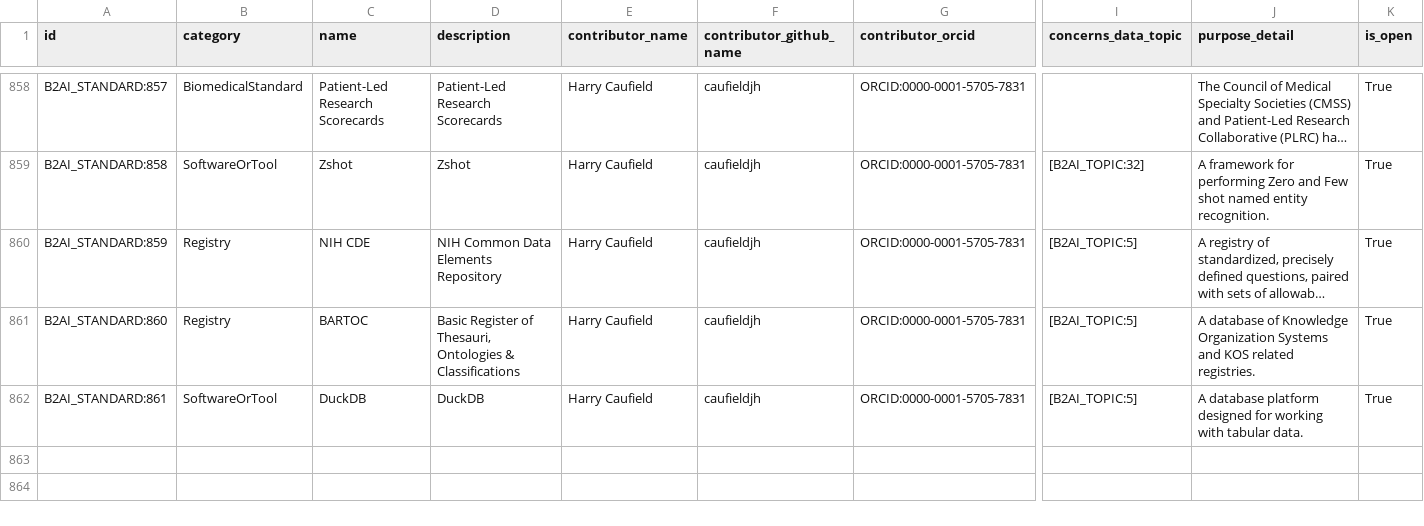
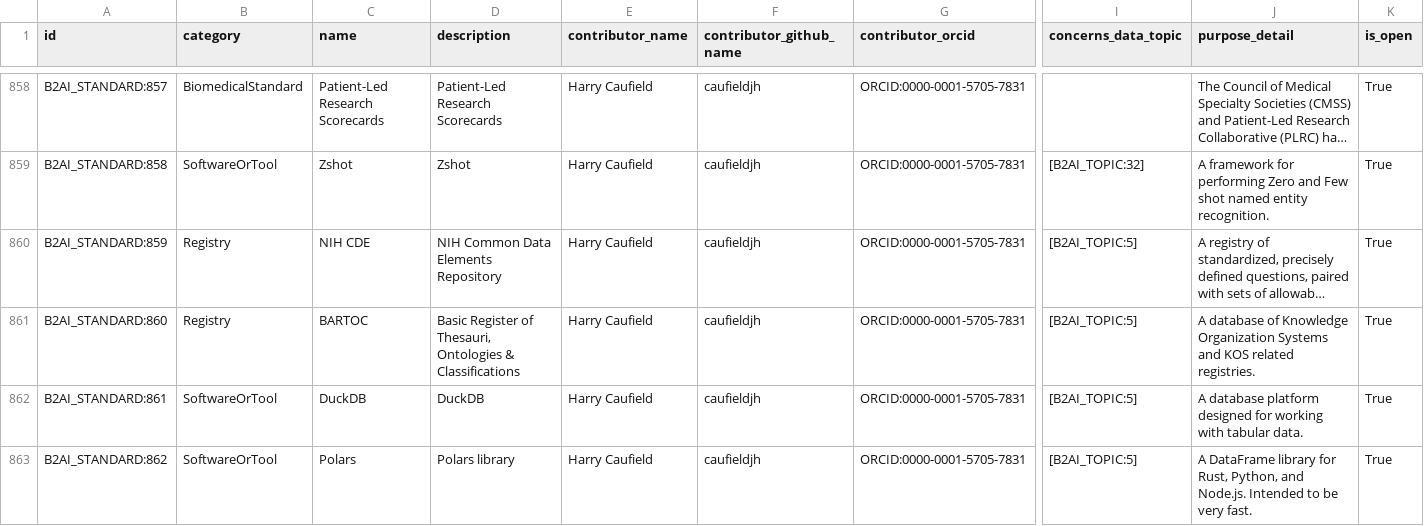
Before and after one commit to bridge2ai/b2ai-standards-registry, a TSV file: project/data/DataStandardOrTool.tsv, drawn as a sheet; only a part is shown, gaps mark what is left out; long unchanged cells end in …; rows hold the shown columns only; the diff names each change by its address in the sheet, - before the commit and + after, or states it on an @@ line.

Commit message:
Add project artifacts

```diff
--- a/project/data/DataStandardOrTool.tsv
+++ b/project/data/DataStandardOrTool.tsv
+row 863: B2AI_STANDARD:862 | SoftwareOrTool | Polars | Polars library | Harry Caufield | caufieldjh | ORCID:0000-0001-5705-7831 | [B2AI_TOPIC:5] | A DataFrame library for Rust, Python, and Node.js. Intended to be very fast. | True
```
Also changed, not shown: 3 other files.
